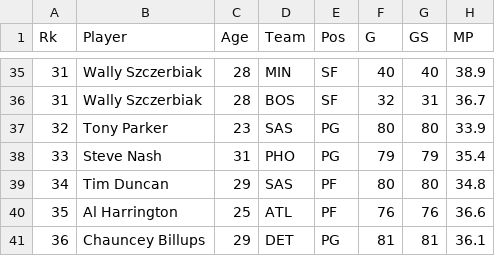
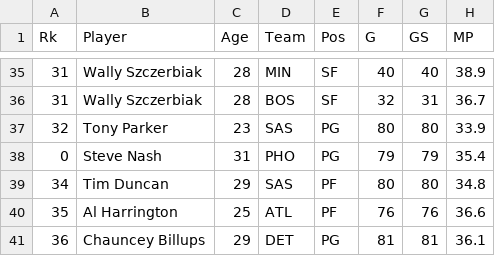
Before and after one commit to BasiCubes950/nba_RandomForest, a CSV file: Seasons/05-06.csv, drawn as a sheet; only a part is shown, gaps mark what is left out; the diff names each change by its address in the sheet, - before the commit and + after, or states it on an @@ line.

```diff
--- a/Seasons/05-06.csv
+++ b/Seasons/05-06.csv
-A38 (Rk): 33
+A38 (Rk): 0
```
Also changed, not shown: Seasons/04-05.csv, Seasons/06-07.csv, 39 other files.
